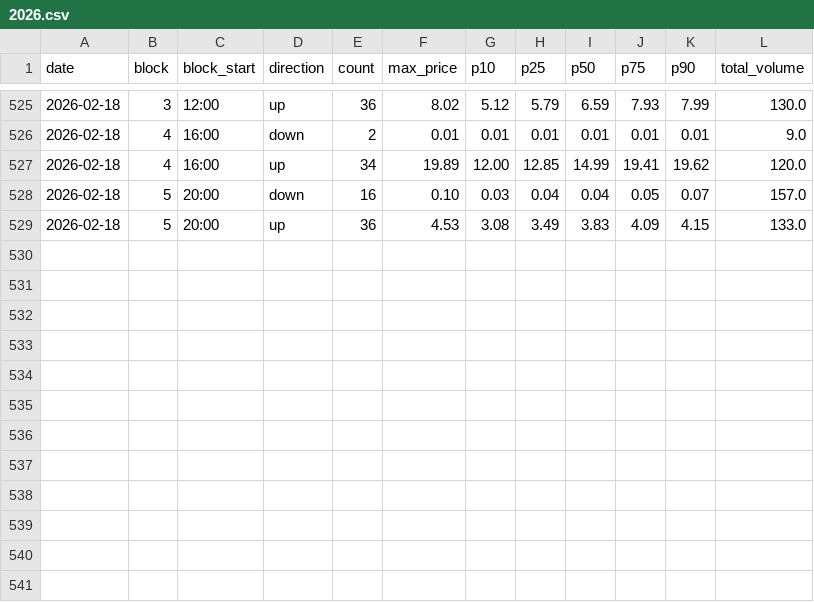
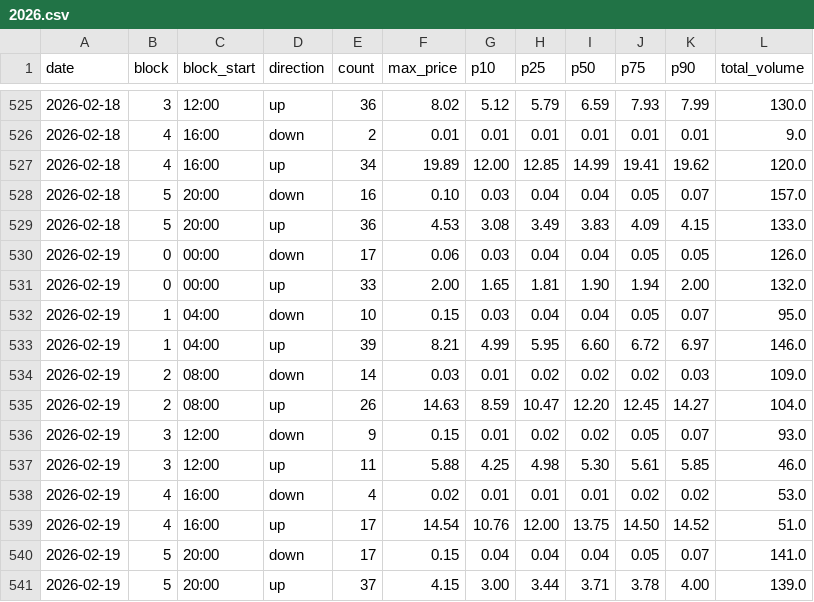
Before and after one commit to stranma/algo-energy-web, a CSV file: data/entsoe/afrr/2026.csv, drawn as a sheet; only a part is shown, gaps mark what is left out; the diff names each change by its address in the sheet, - before the commit and + after, or states it on an @@ line.

```diff
--- a/data/entsoe/afrr/2026.csv
+++ b/data/entsoe/afrr/2026.csv
+row 530: 2026-02-19 | 0 | 00:00 | down | 17 | 0.06 | 0.03 | 0.04 | 0.04 | 0.05 | 0.05 | 126.0
+row 531: 2026-02-19 | 0 | 00:00 | up | 33 | 2.00 | 1.65 | 1.81 | 1.90 | 1.94 | 2.00 | 132.0
+row 532: 2026-02-19 | 1 | 04:00 | down | 10 | 0.15 | 0.03 | 0.04 | 0.04 | 0.05 | 0.07 | 95.0
+row 533: 2026-02-19 | 1 | 04:00 | up | 39 | 8.21 | 4.99 | 5.95 | 6.60 | 6.72 | 6.97 | 146.0
+row 534: 2026-02-19 | 2 | 08:00 | down | 14 | 0.03 | 0.01 | 0.02 | 0.02 | 0.02 | 0.03 | 109.0
+row 535: 2026-02-19 | 2 | 08:00 | up | 26 | 14.63 | 8.59 | 10.47 | 12.20 | 12.45 | 14.27 | 104.0
+row 536: 2026-02-19 | 3 | 12:00 | down | 9 | 0.15 | 0.01 | 0.02 | 0.02 | 0.05 | 0.07 | 93.0
+row 537: 2026-02-19 | 3 | 12:00 | up | 11 | 5.88 | 4.25 | 4.98 | 5.30 | 5.61 | 5.85 | 46.0
+row 538: 2026-02-19 | 4 | 16:00 | down | 4 | 0.02 | 0.01 | 0.01 | 0.01 | 0.02 | 0.02 | 53.0
+row 539: 2026-02-19 | 4 | 16:00 | up | 17 | 14.54 | 10.76 | 12.00 | 13.75 | 14.50 | 14.52 | 51.0
+row 540: 2026-02-19 | 5 | 20:00 | down | 17 | 0.15 | 0.04 | 0.04 | 0.04 | 0.05 | 0.07 | 141.0
+row 541: 2026-02-19 | 5 | 20:00 | up | 37 | 4.15 | 3.00 | 3.44 | 3.71 | 3.78 | 4.00 | 139.0
```
Also changed, not shown: data/entsoe/mfrr/2026.csv.
